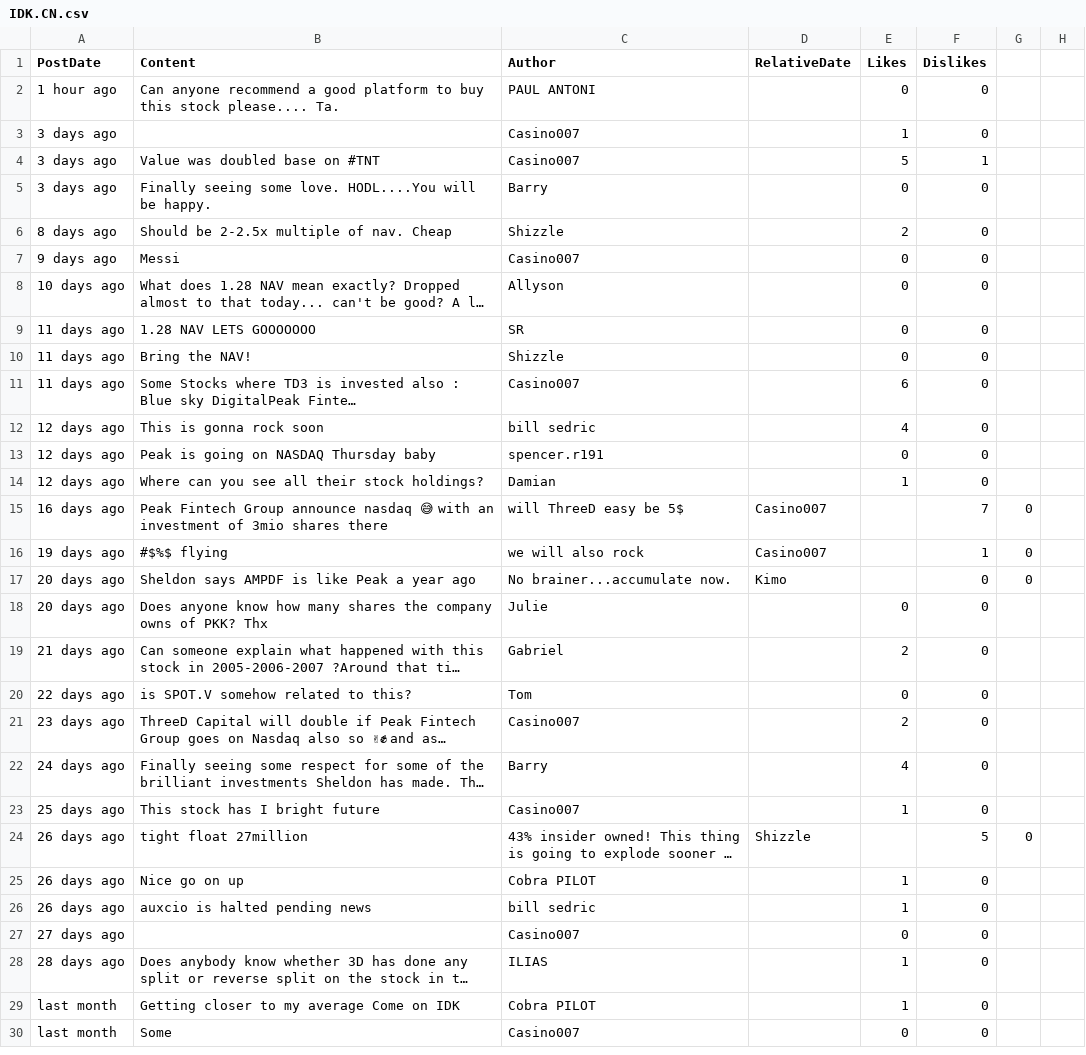
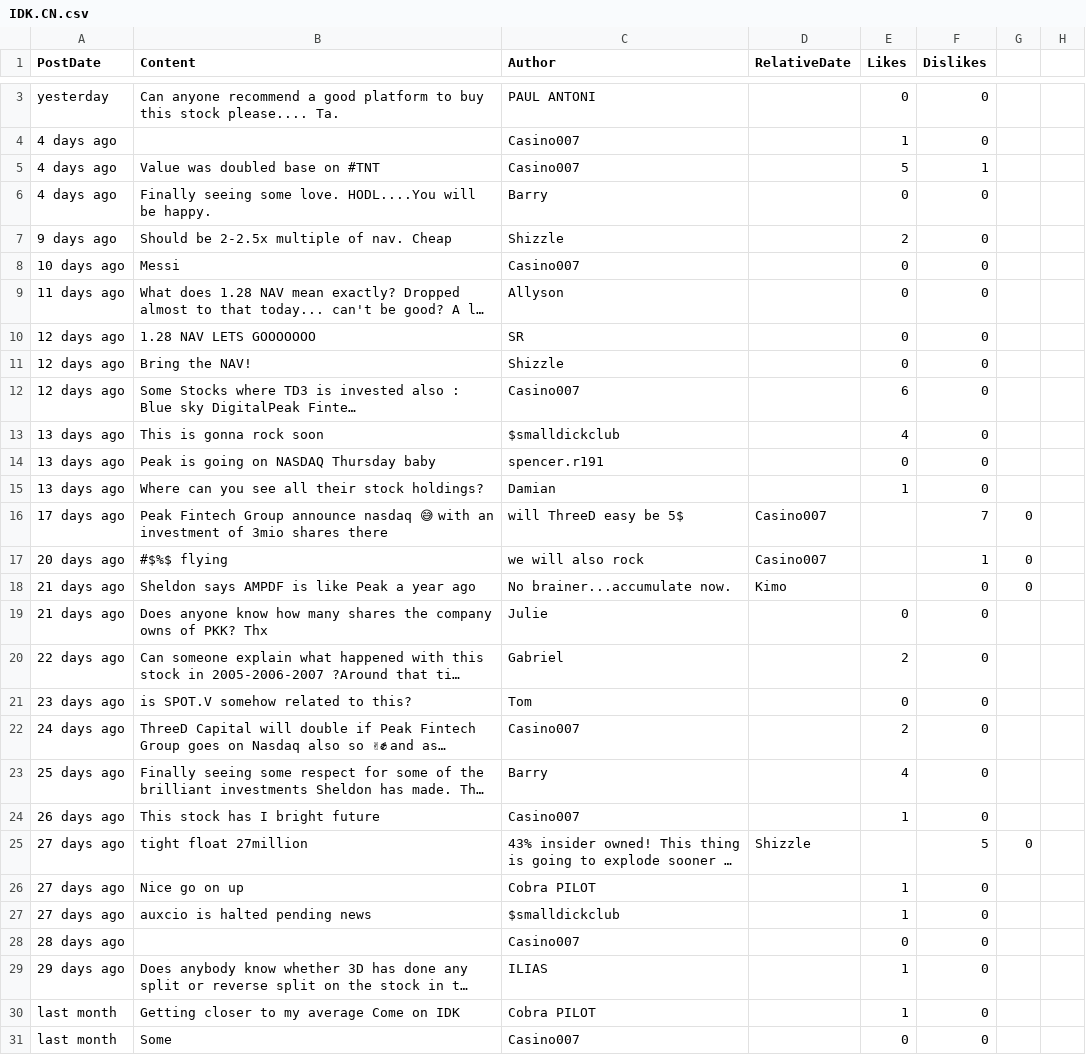
Before and after one commit to dli-invest/conscrap, a CSV file: data/IDK.CN.csv, drawn as a sheet; only a part is shown, gaps mark what is left out; long unchanged cells end in …; addresses are those after the commit; the diff covers the shown part only; the diff names each change by its address in the sheet, - before the commit and + after, or states it on an @@ line.

```diff
--- a/data/IDK.CN.csv
+++ b/data/IDK.CN.csv
-A3 (PostDate): 1 hour ago
+A3 (PostDate): yesterday
-A4:A6 (PostDate): 3 days ago
+A4:A6 (PostDate): 4 days ago
-A7 (PostDate): 8 days ago
+A7 (PostDate): 9 days ago
-A8 (PostDate): 9 days ago
+A8 (PostDate): 10 days ago
-A9 (PostDate): 10 days ago
+A9 (PostDate): 11 days ago
-A10:A12 (PostDate): 11 days ago
+A10:A12 (PostDate): 12 days ago
-A13:A15 (PostDate): 12 days ago
+A13:A15 (PostDate): 13 days ago
-C13 (Author): bill sedric
+C13 (Author): $smalldickclub
-A16 (PostDate): 16 days ago
+A16 (PostDate): 17 days ago
-A17 (PostDate): 19 days ago
+A17 (PostDate): 20 days ago
-A18:A19 (PostDate): 20 days ago
+A18:A19 (PostDate): 21 days ago
-A20 (PostDate): 21 days ago
+A20 (PostDate): 22 days ago
-A21 (PostDate): 22 days ago
+A21 (PostDate): 23 days ago
-A22 (PostDate): 23 days ago
+A22 (PostDate): 24 days ago
-A23 (PostDate): 24 days ago
+A23 (PostDate): 25 days ago
-A24 (PostDate): 25 days ago
+A24 (PostDate): 26 days ago
-A25:A27 (PostDate): 26 days ago
+A25:A27 (PostDate): 27 days ago
-C27 (Author): bill sedric
+C27 (Author): $smalldickclub
-A28 (PostDate): 27 days ago
+A28 (PostDate): 28 days ago
-A29 (PostDate): 28 days ago
+A29 (PostDate): 29 days ago
```
Also changed, not shown: 1 added row elsewhere in this file, 1 other file.
